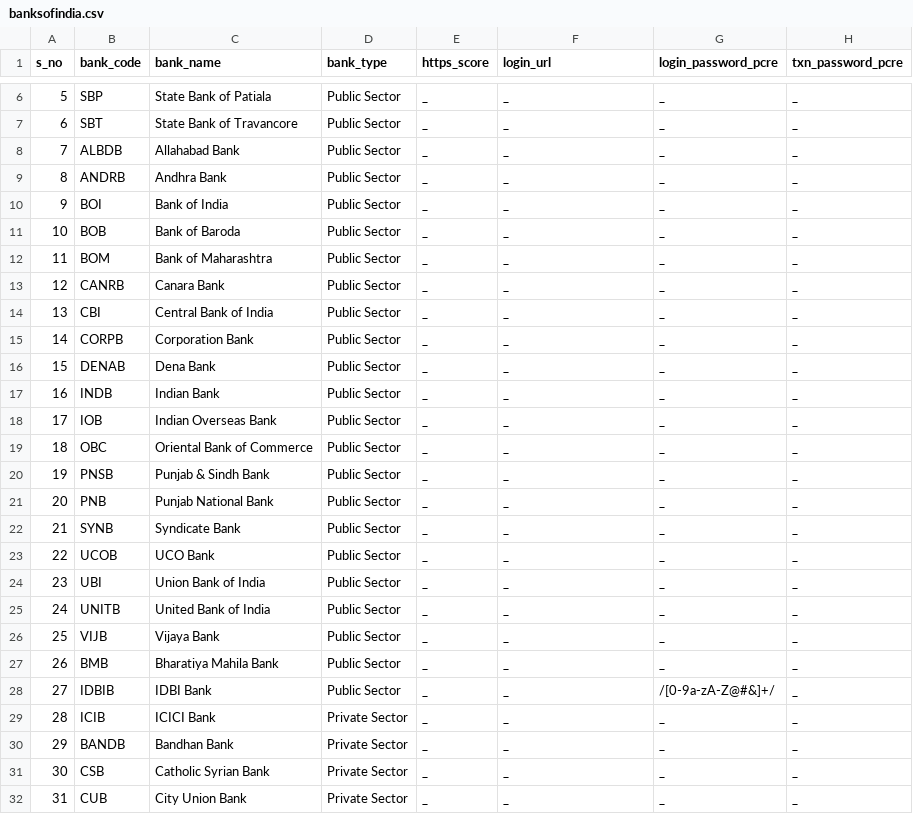
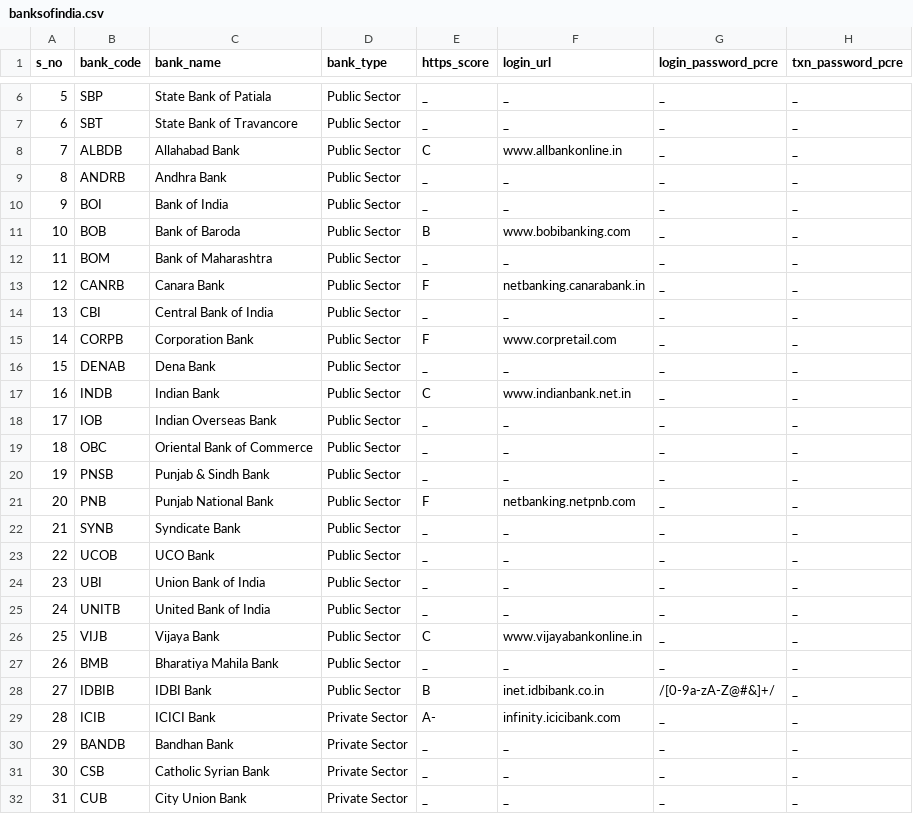
Before and after one commit to eternaltyro/bank-security-india, a CSV file: banksofindia.csv, drawn as a sheet; only a part is shown, gaps mark what is left out; the diff covers the shown part only; the diff names each change by its address in the sheet, - before the commit and + after, or states it on an @@ line.

Commit message:
SSLLabs ratings

```diff
--- a/banksofindia.csv
+++ b/banksofindia.csv
-E8 (https_score): _
+E8 (https_score): C
-F8 (login_url): _
+F8 (login_url): www.allbankonline.in
-E11 (https_score): _
+E11 (https_score): B
-F11 (login_url): _
+F11 (login_url): www.bobibanking.com
-E13 (https_score): _
+E13 (https_score): F
-F13 (login_url): _
+F13 (login_url): netbanking.canarabank.in
-E15 (https_score): _
+E15 (https_score): F
-F15 (login_url): _
+F15 (login_url): www.corpretail.com
-E17 (https_score): _
+E17 (https_score): C
-F17 (login_url): _
+F17 (login_url): www.indianbank.net.in
-E21 (https_score): _
+E21 (https_score): F
-F21 (login_url): _
+F21 (login_url): netbanking.netpnb.com
-E26 (https_score): _
+E26 (https_score): C
-F26 (login_url): _
+F26 (login_url): www.vijayabankonline.in
-E28 (https_score): _
+E28 (https_score): B
-F28 (login_url): _
+F28 (login_url): inet.idbibank.co.in
-E29 (https_score): _
+E29 (https_score): A-
-F29 (login_url): _
+F29 (login_url): infinity.icicibank.com
```
Also changed, not shown: 15 edited cells elsewhere in this file.
